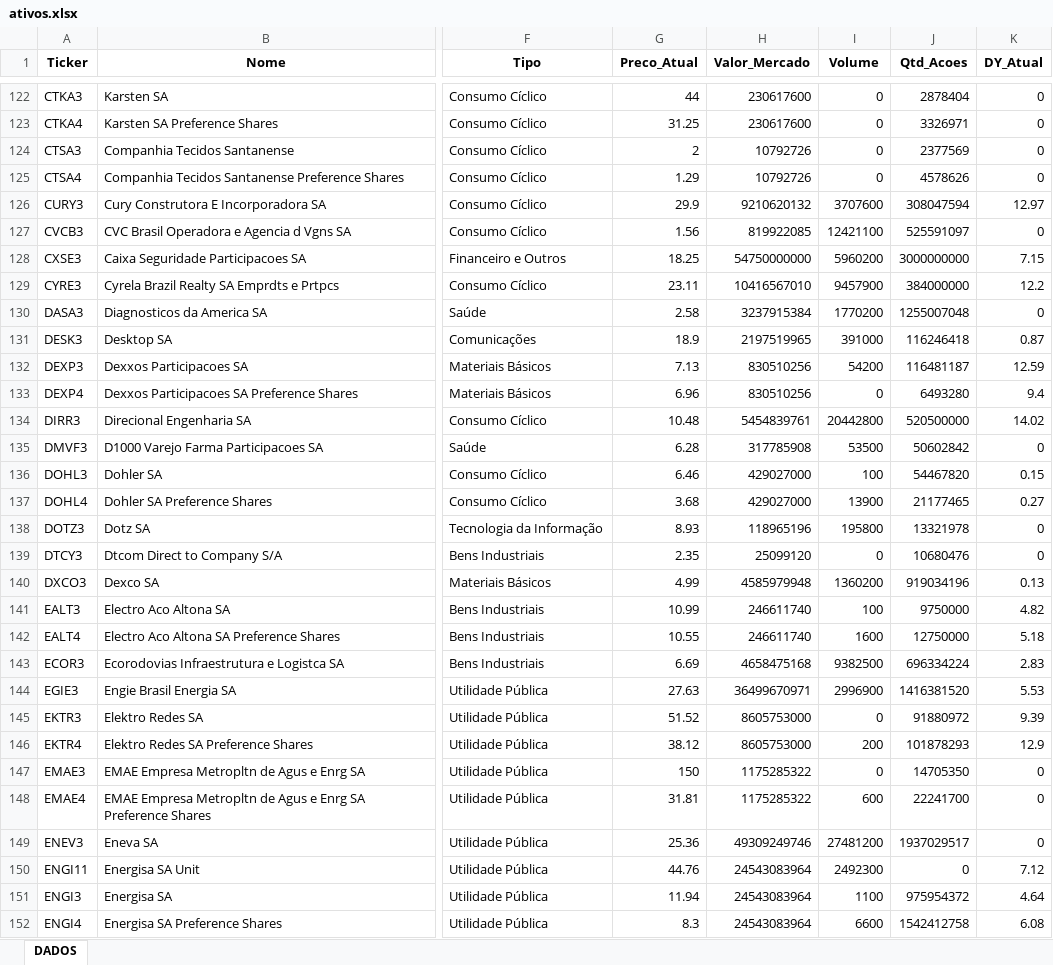
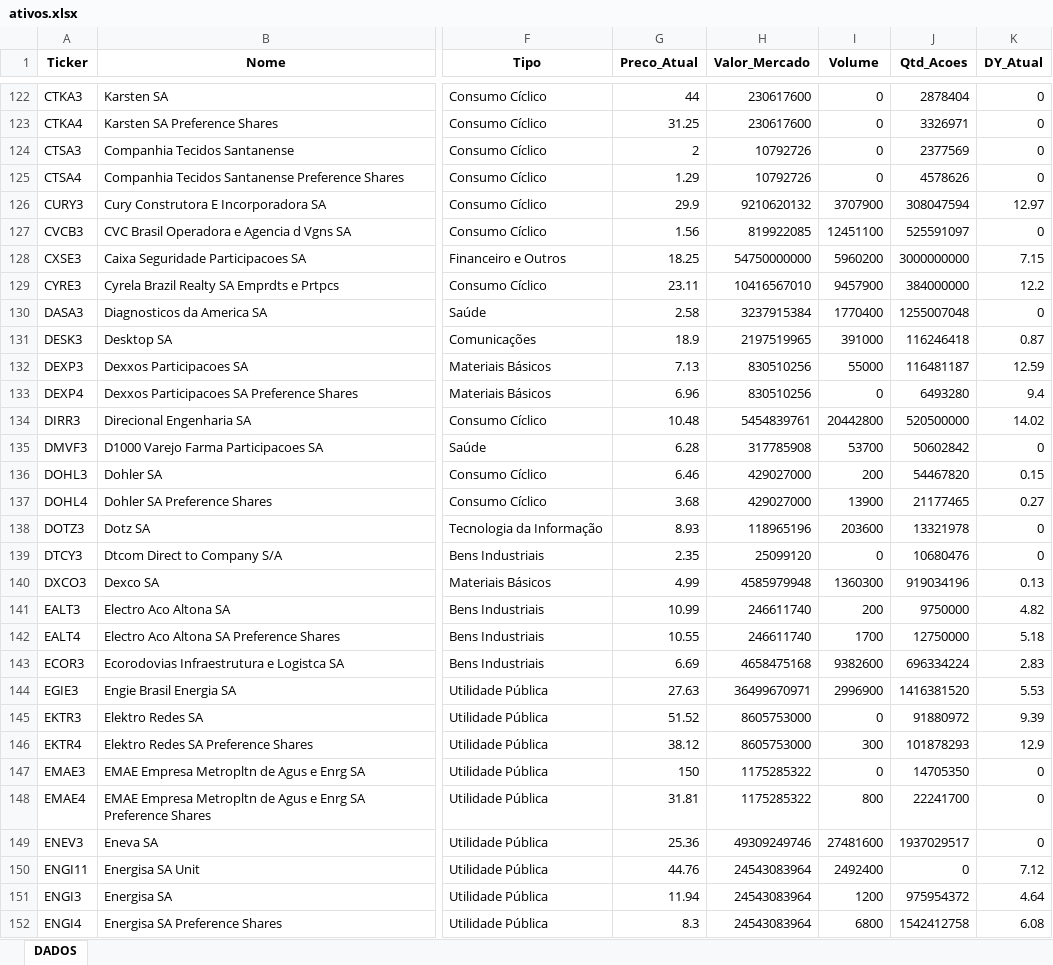
Before and after one commit to carlossobral/sobral_invest, an Excel workbook: data/ativos.xlsx, sheet DADOS, drawn as a sheet; only a part is shown, gaps mark what is left out; values as stored, in another font and other column widths than the file's, no borders; the diff covers the shown part only; the diff names each change by its address in the sheet, - before the commit and + after, or states it on an @@ line.

```diff
--- a/data/ativos.xlsx (sheet DADOS)
+++ b/data/ativos.xlsx (sheet DADOS)
-I126 (Volume): 3707600
+I126 (Volume): 3707900
-I127 (Volume): 12421100
+I127 (Volume): 12451100
-I130 (Volume): 1770200
+I130 (Volume): 1770400
-I132 (Volume): 54200
+I132 (Volume): 55000
-I135 (Volume): 53500
+I135 (Volume): 53700
-I136 (Volume): 100
+I136 (Volume): 200
-I138 (Volume): 195800
+I138 (Volume): 203600
-I140 (Volume): 1360200
+I140 (Volume): 1360300
-I141 (Volume): 100
+I141 (Volume): 200
-I142 (Volume): 1600
+I142 (Volume): 1700
-I143 (Volume): 9382500
+I143 (Volume): 9382600
-I146 (Volume): 200
+I146 (Volume): 300
-I148 (Volume): 600
+I148 (Volume): 800
-I149 (Volume): 27481200
+I149 (Volume): 27481600
-I150 (Volume): 2492300
+I150 (Volume): 2492400
-I151 (Volume): 1100
+I151 (Volume): 1200
-I152 (Volume): 6600
+I152 (Volume): 6800
```
Also changed, not shown: 336 edited cells elsewhere in this sheet, 1 other file.
